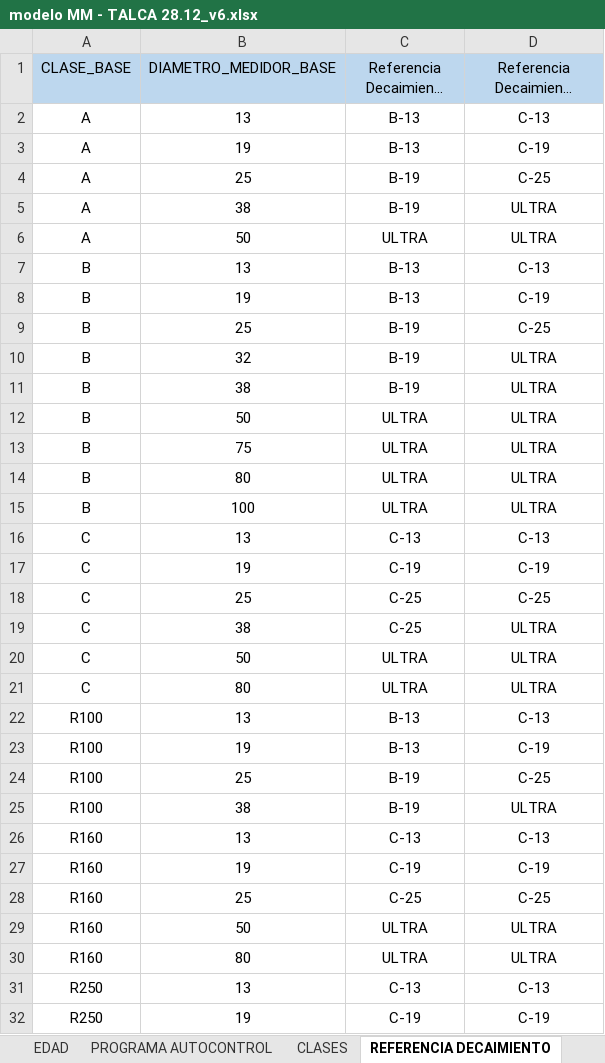
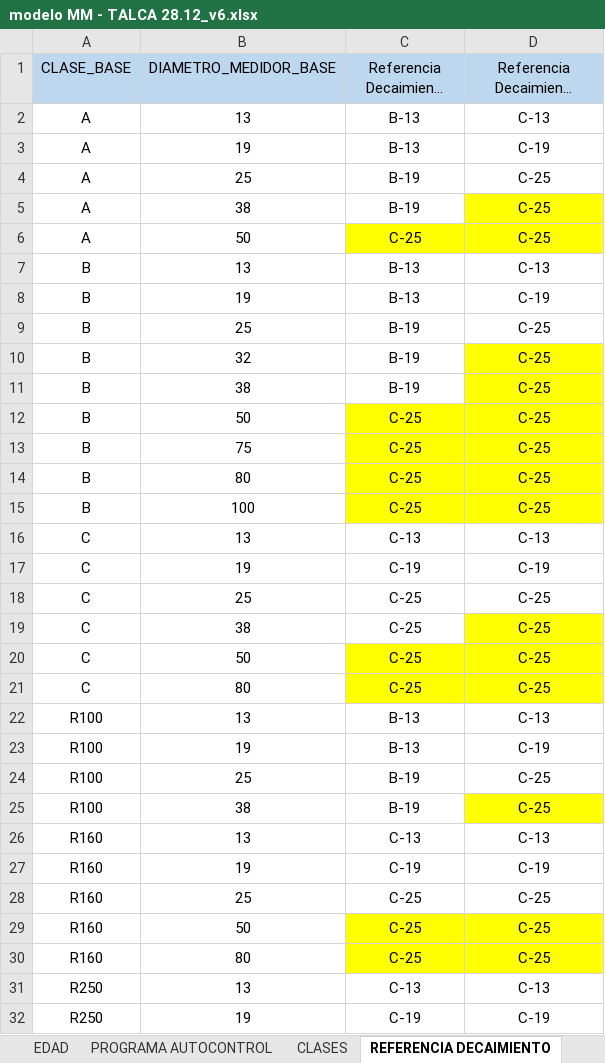
Before and after one commit to TomasIbaceta/6020.Inecon_ModeloVanMedicion, an Excel workbook: Code/Limpio/Excels/modelo MM - TALCA 28.12_v6.xlsx, sheet REFERENCIA DECAIMIENTO, drawn as a sheet; only a part is shown; long unchanged cells end in …; values as stored, in another font and other column widths than the file's, no borders; the diff names each change by its address in the sheet, - before the commit and + after, or states it on an @@ line.

```diff
--- a/Code/Limpio/Excels/modelo MM - TALCA 28.12_v6.xlsx (sheet REFERENCIA DECAIMIENTO)
+++ b/Code/Limpio/Excels/modelo MM - TALCA 28.12_v6.xlsx (sheet REFERENCIA DECAIMIENTO)
-D5:D6 (Referencia Decaimiento Reemplazo): ULTRA
+D5:D6 (Referencia Decaimiento Reemplazo): C-25
-D5 fill: none
+D5 fill: #FFFF00
-C6 (Referencia Decaimiento Base): ULTRA
+C6 (Referencia Decaimiento Base): C-25
-C6:D6 fill: none
+C6:D6 fill: #FFFF00
-D10:D15 (Referencia Decaimiento Reemplazo): ULTRA
+D10:D15 (Referencia Decaimiento Reemplazo): C-25
-D10:D11 fill: none
+D10:D11 fill: #FFFF00
-C12:C15 (Referencia Decaimiento Base): ULTRA
+C12:C15 (Referencia Decaimiento Base): C-25
-C12:D15 fill: none
+C12:D15 fill: #FFFF00
-D19:D21 (Referencia Decaimiento Reemplazo): ULTRA
+D19:D21 (Referencia Decaimiento Reemplazo): C-25
-D19 fill: none
+D19 fill: #FFFF00
-C20:C21 (Referencia Decaimiento Base): ULTRA
+C20:C21 (Referencia Decaimiento Base): C-25
-C20:D21 fill: none
+C20:D21 fill: #FFFF00
-D25 (Referencia Decaimiento Reemplazo): ULTRA
+D25 (Referencia Decaimiento Reemplazo): C-25
-D25 fill: none
+D25 fill: #FFFF00
-C29:C30 (Referencia Decaimiento Base): ULTRA
+C29:C30 (Referencia Decaimiento Base): C-25
-C29:D30 fill: none
+C29:D30 fill: #FFFF00
-D29:D30 (Referencia Decaimiento Reemplazo): ULTRA
+D29:D30 (Referencia Decaimiento Reemplazo): C-25
```
Also changed, not shown: sheet FLUJO E1, sheet MANEJO DE ESCENARIOS, Code/Limpio/Excels/output/output_modelo MM - TALCA 28.12_v6 - E1.xlsx, Code/Limpio/Excels/preprocessed/preprocessed_mm_modelo MM - TALCA 28.12_v6 - E1.xlsx, 2 other files.
